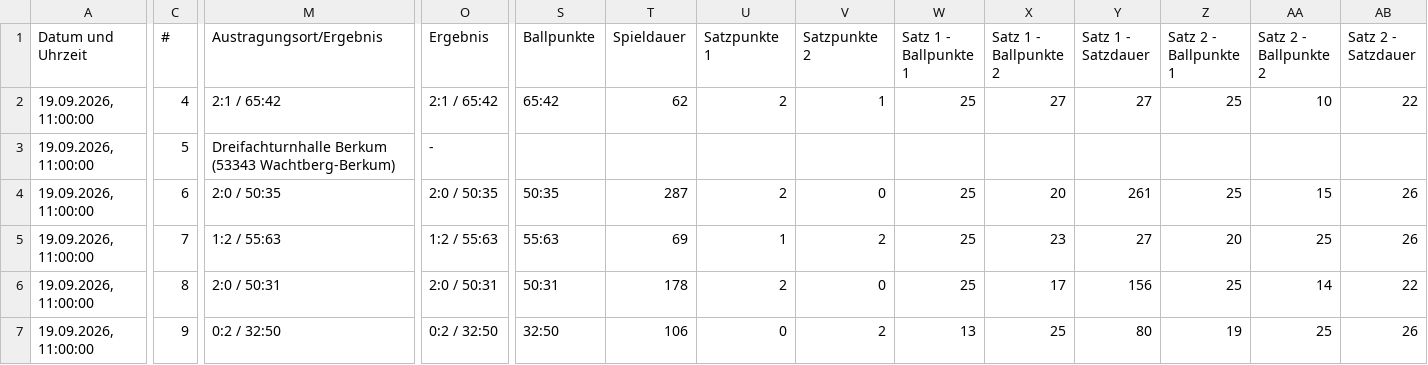
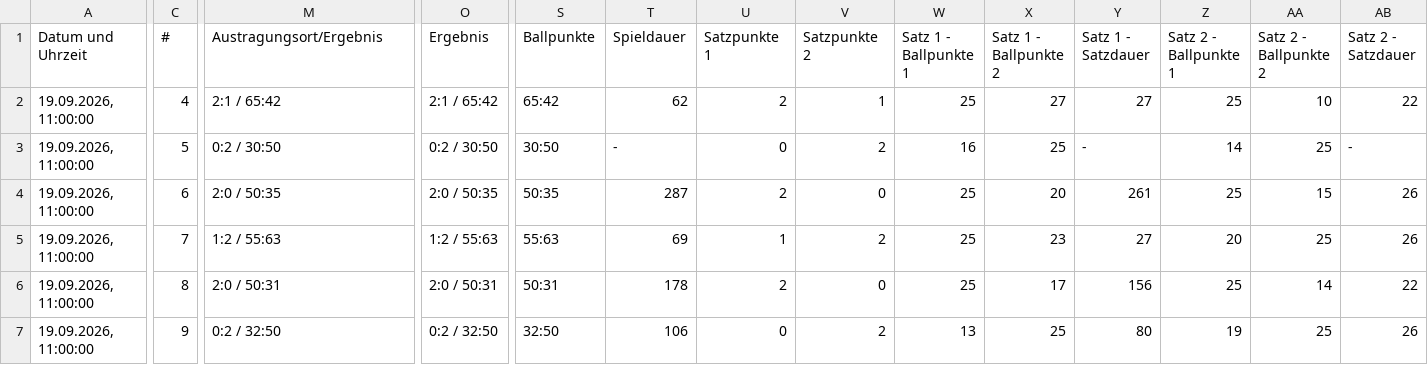
Before and after one commit to uscmuenster/USC-Spielplaene, a CSV file: csvdata/Spielplan_NRW-Liga_wU16.csv, drawn as a sheet; only a part is shown, gaps mark what is left out; the diff names each change by its address in the sheet, - before the commit and + after, or states it on an @@ line.

```diff
--- a/csvdata/Spielplan_NRW-Liga_wU16.csv
+++ b/csvdata/Spielplan_NRW-Liga_wU16.csv
-M3 (Austragungsort/Ergebnis): Dreifachturnhalle Berkum (53343 Wachtberg-Berkum)
+M3 (Austragungsort/Ergebnis): 0:2 / 30:50
-O3 (Ergebnis): -
+O3 (Ergebnis): 0:2 / 30:50
-S3 (Ballpunkte): (empty)
+S3 (Ballpunkte): 30:50
-T3 (Spieldauer): (empty)
+T3 (Spieldauer): -
-U3 (Satzpunkte 1): (empty)
+U3 (Satzpunkte 1): 0
-V3 (Satzpunkte 2): (empty)
+V3 (Satzpunkte 2): 2
-W3 (Satz 1 - Ballpunkte 1): (empty)
+W3 (Satz 1 - Ballpunkte 1): 16
-X3 (Satz 1 - Ballpunkte 2): (empty)
+X3 (Satz 1 - Ballpunkte 2): 25
-Y3 (Satz 1 - Satzdauer): (empty)
+Y3 (Satz 1 - Satzdauer): -
-Z3 (Satz 2 - Ballpunkte 1): (empty)
+Z3 (Satz 2 - Ballpunkte 1): 14
-AA3 (Satz 2 - Ballpunkte 2): (empty)
+AA3 (Satz 2 - Ballpunkte 2): 25
-AB3 (Satz 2 - Satzdauer): (empty)
+AB3 (Satz 2 - Satzdauer): -
```
Also changed, not shown: csvdata/Spielplan_2._Bundesliga_Frauen_Nord.csv, csvdata/Spielplan_Oberliga_6_wU18.csv.
